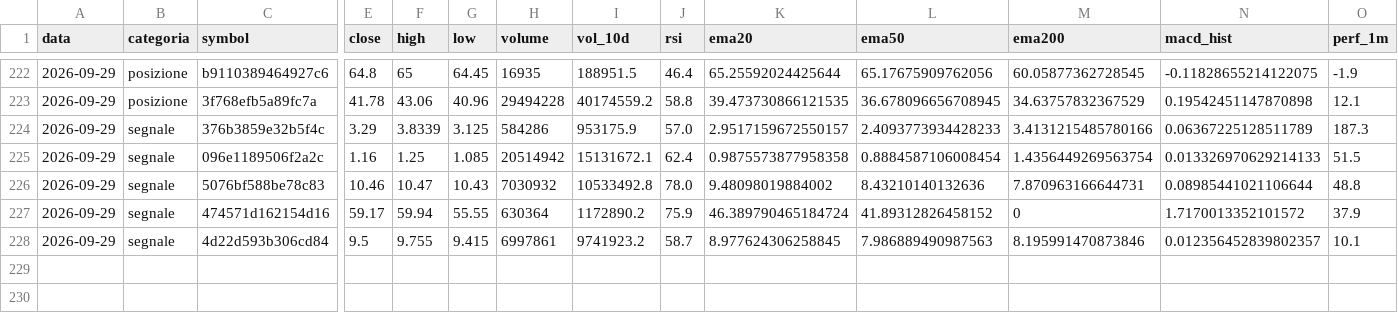
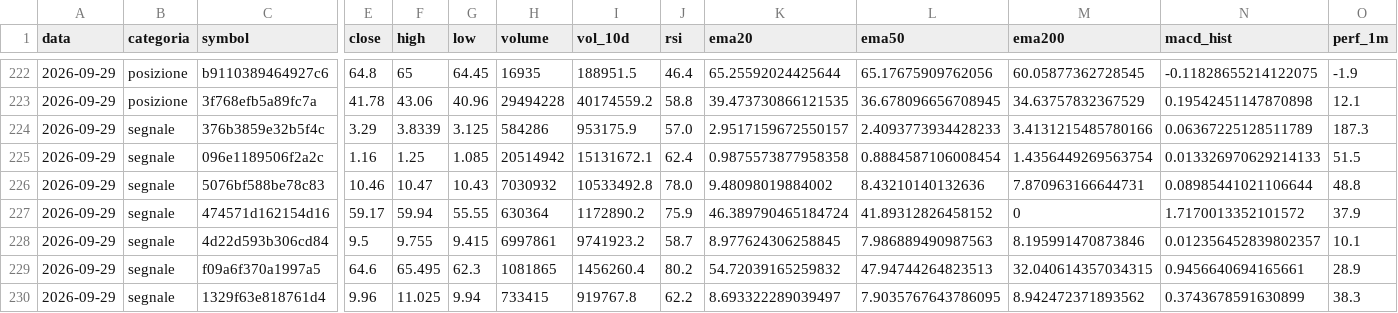
Before and after one commit to sgneps80-code/trading-report, a CSV file: data/storico_indicatori.csv, drawn as a sheet; only a part is shown, gaps mark what is left out; rows hold the shown columns only; the diff names each change by its address in the sheet, - before the commit and + after, or states it on an @@ line.

```diff
--- a/data/storico_indicatori.csv
+++ b/data/storico_indicatori.csv
+row 229: 2026-09-29 | segnale | f09a6f370a1997a5 | 64.6 | 65.495 | 62.3 | 1081865 | 1456260.4 | 80.2 | 54.72039165259832 | 47.94744264823513 | 32.040614357034315 | 0.9456640694165661 | 28.9
+row 230: 2026-09-29 | segnale | 1329f63e818761d4 | 9.96 | 11.025 | 9.94 | 733415 | 919767.8 | 62.2 | 8.693322289039497 | 7.9035767643786095 | 8.942472371893562 | 0.3743678591630899 | 38.3
```
Also changed, not shown: 1 other file.
